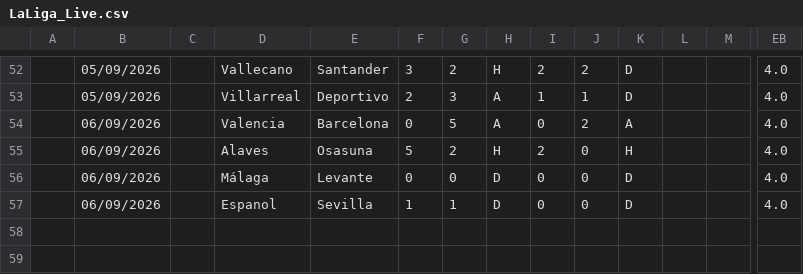
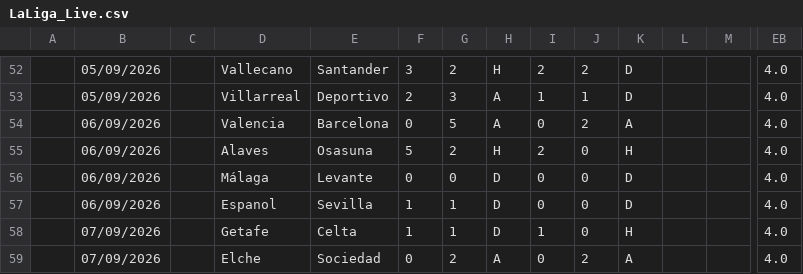
Before and after one commit to iFelice/SoccerMath2.0, a CSV file: SoccerMath/database/LaLiga_Live.csv, drawn as a sheet; only a part is shown, gaps mark what is left out; rows hold the shown columns only; the diff names each change by its address in the sheet, - before the commit and + after, or states it on an @@ line.

```diff
--- a/SoccerMath/database/LaLiga_Live.csv
+++ b/SoccerMath/database/LaLiga_Live.csv
+row 58:  | 07/09/2026 |  | Getafe | Celta | 1 | 1 | D | 1 | 0 | H |  |  | 4.0
+row 59:  | 07/09/2026 |  | Elche | Sociedad | 0 | 2 | A | 0 | 2 | A |  |  | 4.0
```
Also changed, not shown: SoccerMath/database/SerieA_Live.csv.
